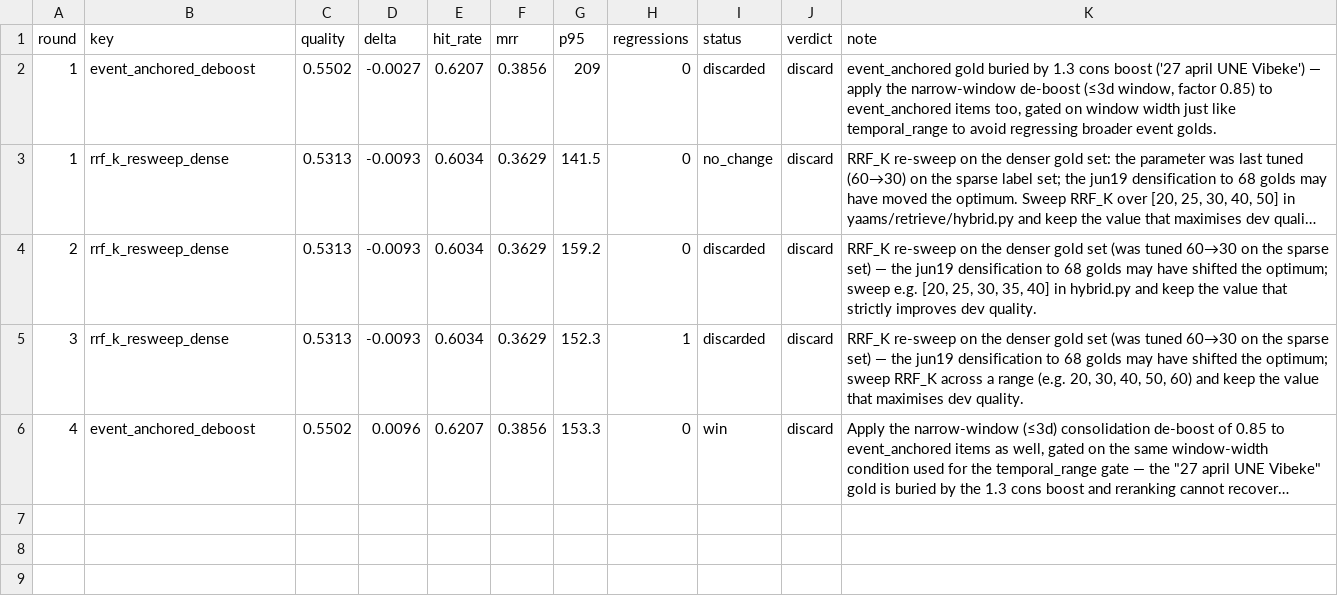
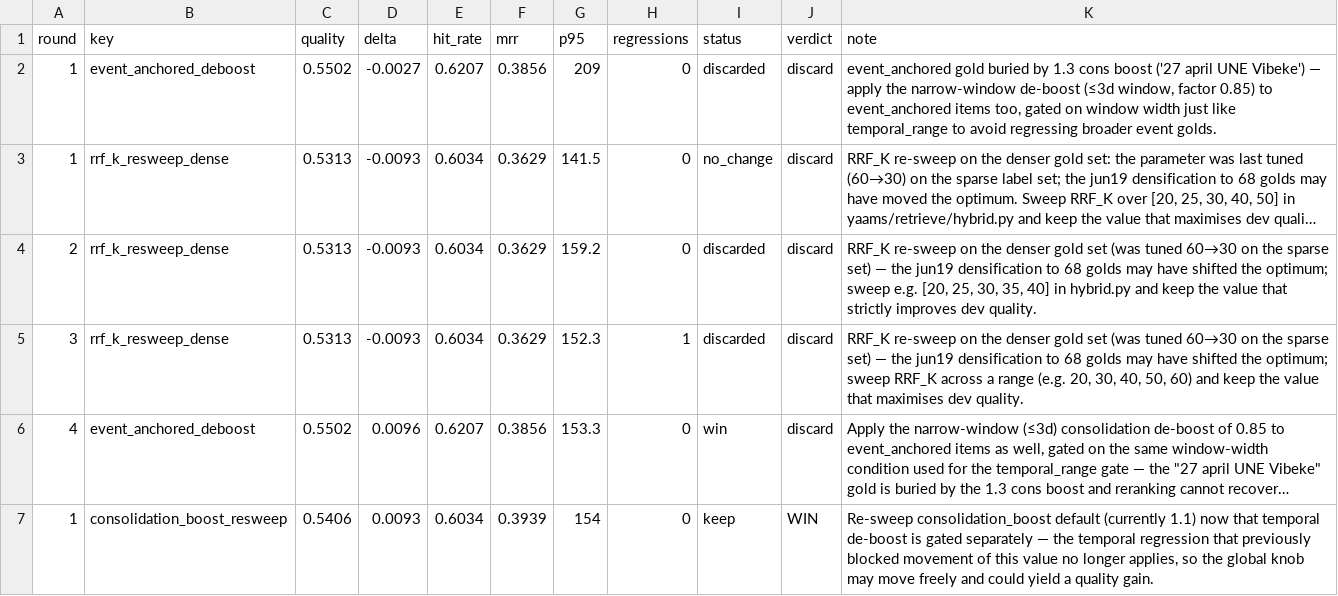
Before and after one commit to damsleth/yaams, a TSV file: scripts/autoresearch_campaign.tsv, drawn as a sheet; long unchanged cells end in …; the diff names each change by its address in the sheet, - before the commit and + after, or states it on an @@ line.

```diff
--- a/scripts/autoresearch_campaign.tsv
+++ b/scripts/autoresearch_campaign.tsv
+row 7: 1 | consolidation_boost_resweep | 0.5406 | 0.0093 | 0.6034 | 0.3939 | 154 | 0 | keep | WIN | Re-sweep consolidation_boost default (currently 1.1) now that temporal de-boost is gated separately — the temporal regression that previously blocked movement of this value no longer applies, so the global knob may move freely and could yield a quality gain.
```
Also changed, not shown: scripts/autoresearch_results.tsv, 2 other files.
